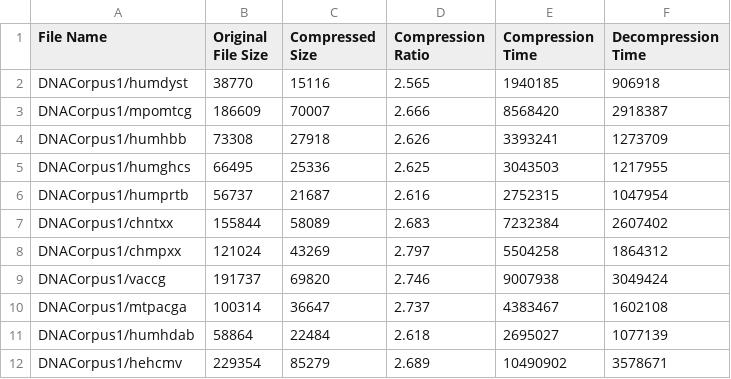
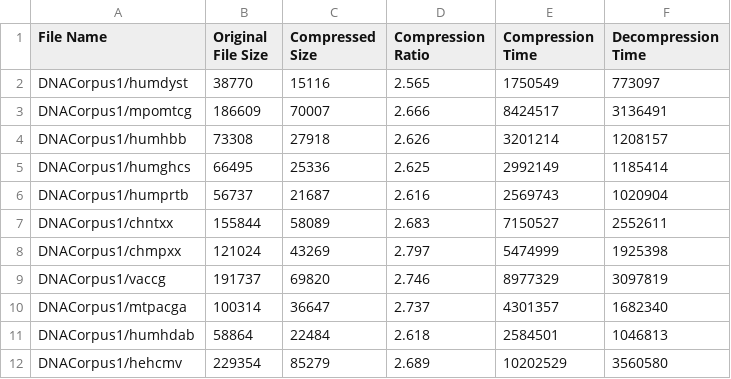
Before and after one commit to cadencorontzos/lzwfordna, a CSV file: pdf/data/stats/directmap/corpus_1_directmap_266bcb7_len10.csv, drawn as a sheet.

```diff
--- a/pdf/data/stats/directmap/corpus_1_directmap_266bcb7_len10.csv
+++ b/pdf/data/stats/directmap/corpus_1_directmap_266bcb7_len10.csv
@@ -1,12 +1,12 @@
 File Name,Original File Size,Compressed Size,Compression Ratio,Compression Time,Decompression Time
-DNACorpus1/humdyst,38770,15116,2.565,1940185,906918
-DNACorpus1/mpomtcg,186609,70007,2.666,8568420,2918387
-DNACorpus1/humhbb,73308,27918,2.626,3393241,1273709
-DNACorpus1/humghcs,66495,25336,2.625,3043503,1217955
-DNACorpus1/humprtb,56737,21687,2.616,2752315,1047954
-DNACorpus1/chntxx,155844,58089,2.683,7232384,2607402
-DNACorpus1/chmpxx,121024,43269,2.797,5504258,1864312
-DNACorpus1/vaccg,191737,69820,2.746,9007938,3049424
-DNACorpus1/mtpacga,100314,36647,2.737,4383467,1602108
-DNACorpus1/humhdab,58864,22484,2.618,2695027,1077139
-DNACorpus1/hehcmv,229354,85279,2.689,10490902,3578671
+DNACorpus1/humdyst,38770,15116,2.565,1750549,773097
+DNACorpus1/mpomtcg,186609,70007,2.666,8424517,3136491
+DNACorpus1/humhbb,73308,27918,2.626,3201214,1208157
+DNACorpus1/humghcs,66495,25336,2.625,2992149,1185414
+DNACorpus1/humprtb,56737,21687,2.616,2569743,1020904
+DNACorpus1/chntxx,155844,58089,2.683,7150527,2552611
+DNACorpus1/chmpxx,121024,43269,2.797,5474999,1925398
+DNACorpus1/vaccg,191737,69820,2.746,8977329,3097819
+DNACorpus1/mtpacga,100314,36647,2.737,4301357,1682340
+DNACorpus1/humhdab,58864,22484,2.618,2584501,1046813
+DNACorpus1/hehcmv,229354,85279,2.689,10202529,3560580
```
Also changed, not shown: pdf/data/stats/directmap/corpus_1_directmap_266bcb7_len15.csv, pdf/data/stats/directmap/corpus_2_directmap_266bcb7_len10.csv, 25 other files.
